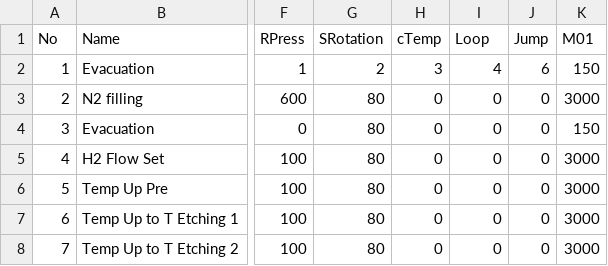
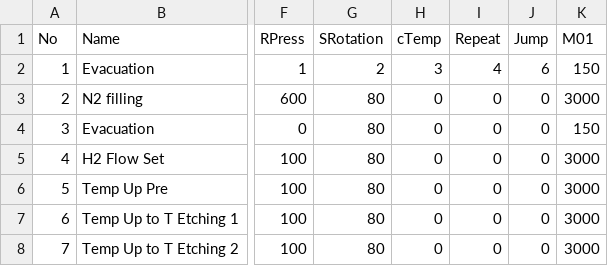
Before and after one commit to babel7653/MOCVD_UI, a CSV file: SapphireXR/Data/Recipes/pc_to_plc_recipe.csv, drawn as a sheet; only a part is shown, gaps mark what is left out; the diff names each change by its address in the sheet, - before the commit and + after, or states it on an @@ line.

```diff
--- a/SapphireXR/Data/Recipes/pc_to_plc_recipe.csv
+++ b/SapphireXR/Data/Recipes/pc_to_plc_recipe.csv
-I1: Loop
+I1: Repeat
```
Also changed, not shown: SapphireXR/Data/Recipes/pc_to_plc_recipe_Fast.csv.
